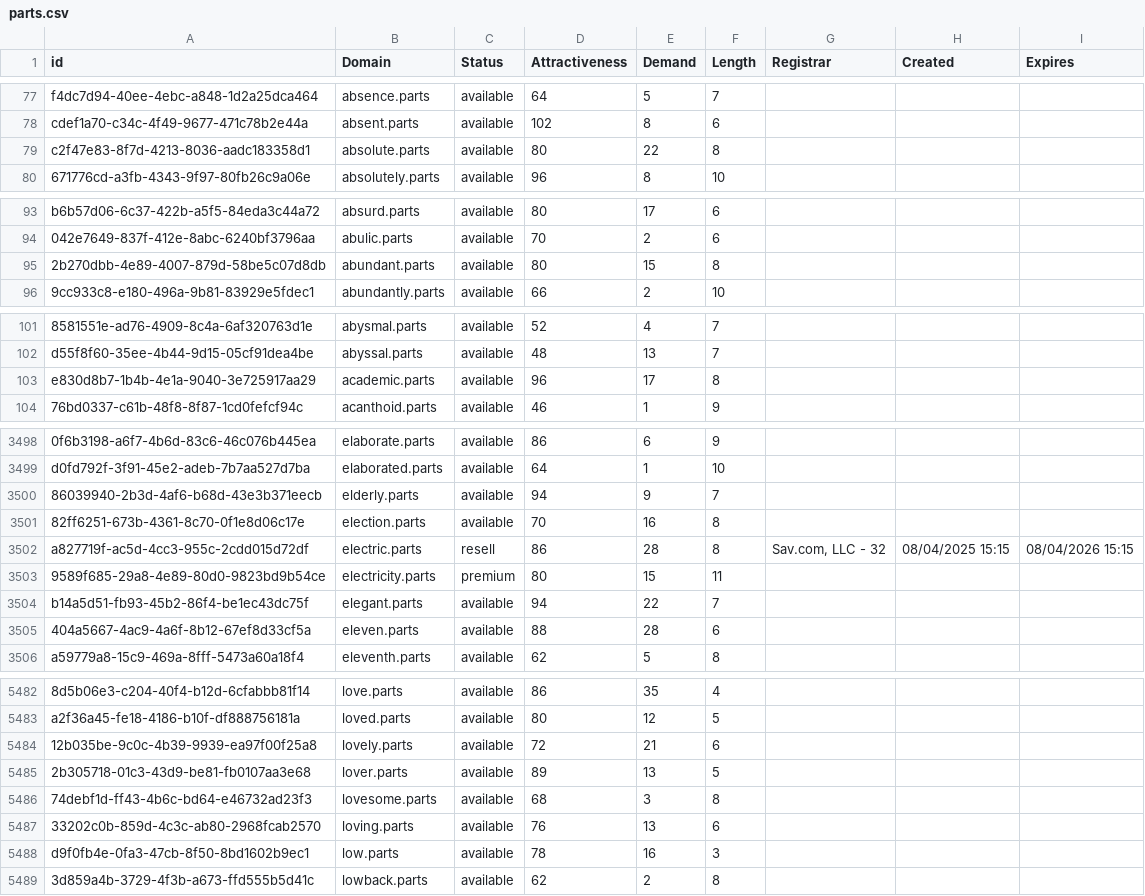
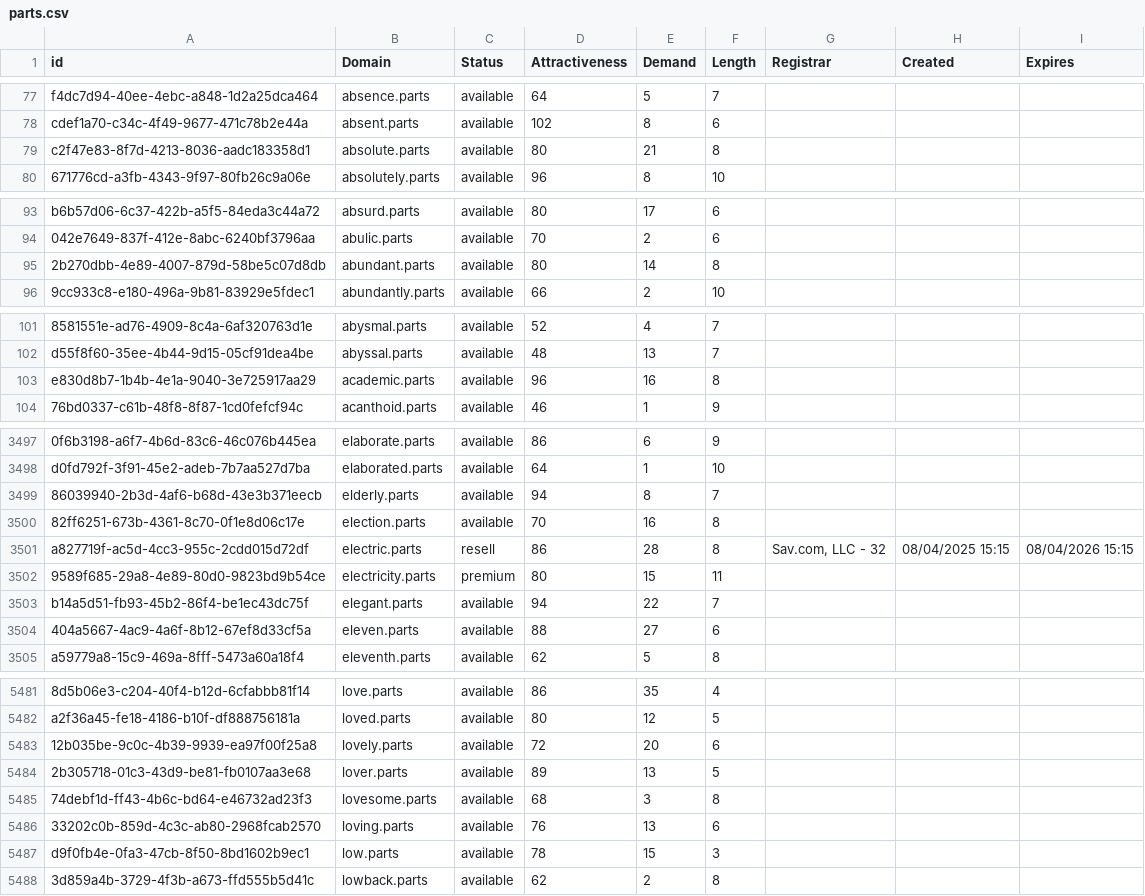
Before and after one commit to UniqueDomains/parts-oneword-domains, a CSV file: parts.csv, drawn as a sheet; only a part is shown, gaps mark what is left out; addresses are those after the commit; the diff covers the shown part only; the diff names each change by its address in the sheet, - before the commit and + after, or states it on an @@ line.

```diff
--- a/parts.csv
+++ b/parts.csv
-E79 (Demand): 22
+E79 (Demand): 21
-E95 (Demand): 15
+E95 (Demand): 14
-E103 (Demand): 17
+E103 (Demand): 16
-E3499 (Demand): 9
+E3499 (Demand): 8
-E3504 (Demand): 28
+E3504 (Demand): 27
-E5483 (Demand): 21
+E5483 (Demand): 20
-E5487 (Demand): 16
+E5487 (Demand): 15
```
Also changed, not shown: 1 added row, 1 removed row and 85 edited cells elsewhere in this file, 2 other files.
